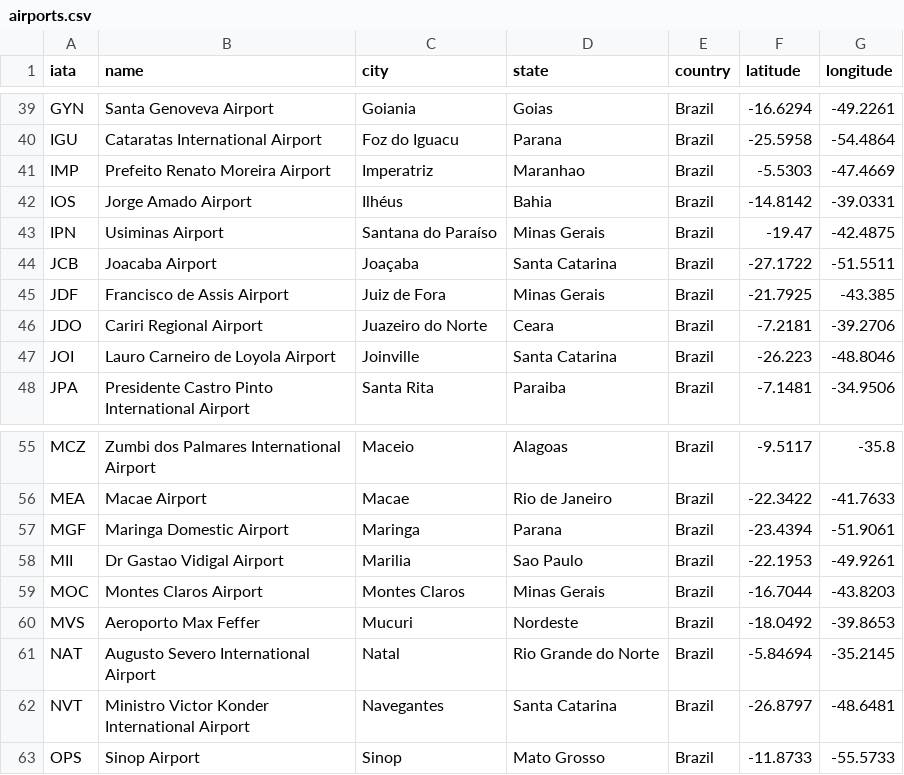
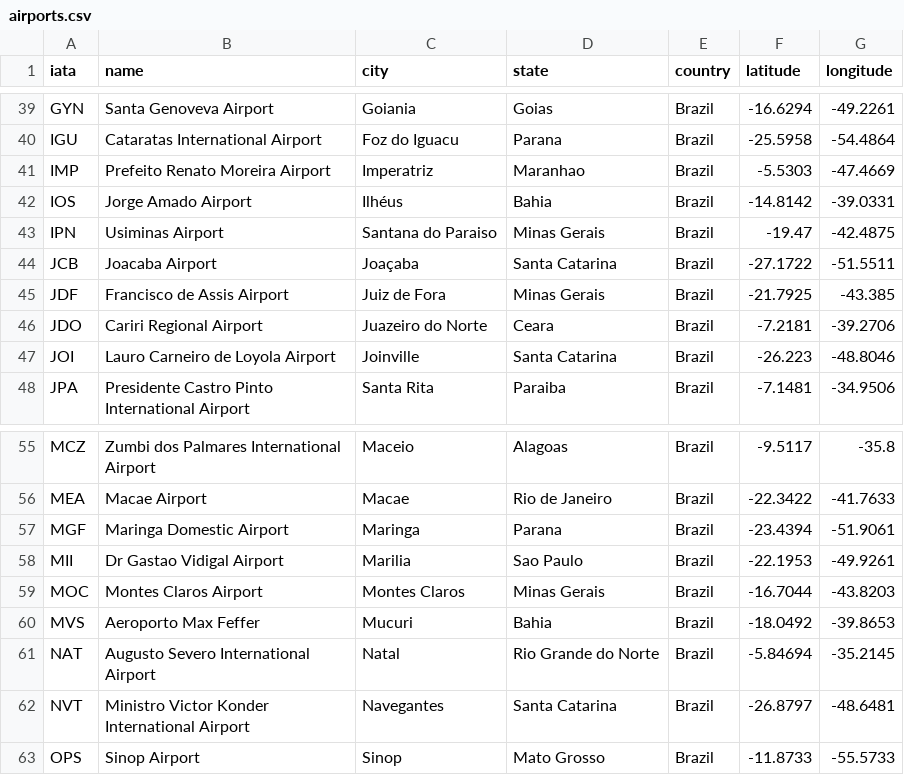
Before and after one commit to guilhermelight1/explore2022, a CSV file: airports.csv, drawn as a sheet; only a part is shown, gaps mark what is left out; the diff covers the shown part only; the diff names each change by its address in the sheet, - before the commit and + after, or states it on an @@ line.

```diff
--- a/airports.csv
+++ b/airports.csv
-C43 (city): Santana do Paraíso
+C43 (city): Santana do Paraiso
-D60 (state): Nordeste
+D60 (state): Bahia
```
Also changed, not shown: 2 removed rows and 19 edited cells elsewhere in this file.
